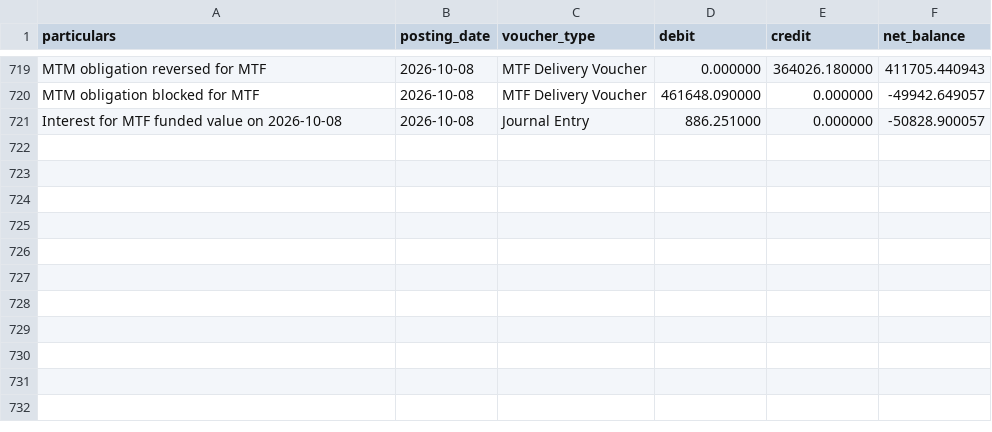
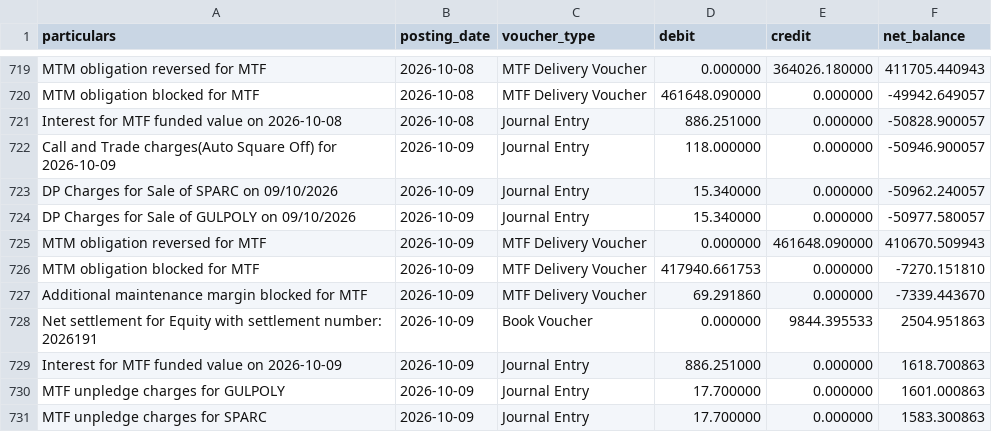
Before and after one commit to himanshu-1608/personal-portfolio, a CSV file: reports/exported_all_ledger.csv, drawn as a sheet; only a part is shown, gaps mark what is left out; the diff names each change by its address in the sheet, - before the commit and + after, or states it on an @@ line.

```diff
--- a/reports/exported_all_ledger.csv
+++ b/reports/exported_all_ledger.csv
+row 722: Call and Trade charges(Auto Square Off) for 2026-10-09 | 2026-10-09 | Journal Entry | 118.000000 | 0.000000 | -50946.900057
+row 723: DP Charges for Sale of SPARC on 09/10/2026 | 2026-10-09 | Journal Entry | 15.340000 | 0.000000 | -50962.240057
+row 724: DP Charges for Sale of GULPOLY on 09/10/2026 | 2026-10-09 | Journal Entry | 15.340000 | 0.000000 | -50977.580057
+row 725: MTM obligation reversed for MTF | 2026-10-09 | MTF Delivery Voucher | 0.000000 | 461648.090000 | 410670.509943
+row 726: MTM obligation blocked for MTF | 2026-10-09 | MTF Delivery Voucher | 417940.661753 | 0.000000 | -7270.151810
+row 727: Additional maintenance margin blocked for MTF | 2026-10-09 | MTF Delivery Voucher | 69.291860 | 0.000000 | -7339.443670
+row 728: Net settlement for Equity with settlement number: 2026191 | 2026-10-09 | Book Voucher | 0.000000 | 9844.395533 | 2504.951863
+row 729: Interest for MTF funded value on 2026-10-09 | 2026-10-09 | Journal Entry | 886.251000 | 0.000000 | 1618.700863
+row 730: MTF unpledge charges for GULPOLY | 2026-10-09 | Journal Entry | 17.700000 | 0.000000 | 1601.000863
+row 731: MTF unpledge charges for SPARC | 2026-10-09 | Journal Entry | 17.700000 | 0.000000 | 1583.300863
```
Also changed, not shown: reports/mtf_pnl_summary.csv, reports/portfolio_timeline.csv, 5 other files.
